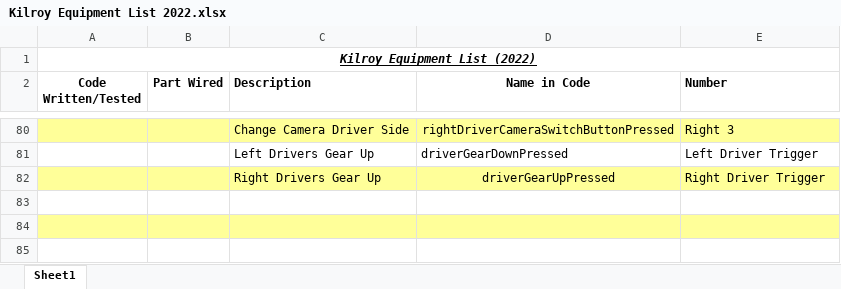
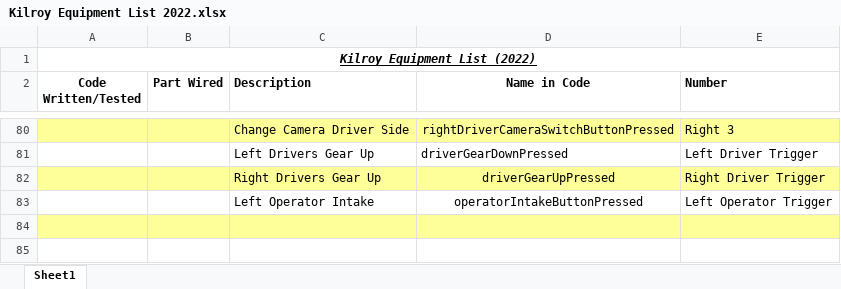
Before and after one commit to FIRST-Team-339/2022, an Excel workbook: Kilroy Equipment List 2022.xlsx, sheet Sheet1, drawn as a sheet; only a part is shown, gaps mark what is left out; values as stored, in another font and other column widths than the file's, no borders; the diff names each change by its address in the sheet, - before the commit and + after, or states it on an @@ line.

```diff
--- a/Kilroy Equipment List 2022.xlsx (sheet Sheet1)
+++ b/Kilroy Equipment List 2022.xlsx (sheet Sheet1)
-row 83: (empty)
+row 83:  |  | Left Operator Intake | operatorIntakeButtonPressed | Left Operator Trigger
```
Also changed, not shown: 3 other files.
